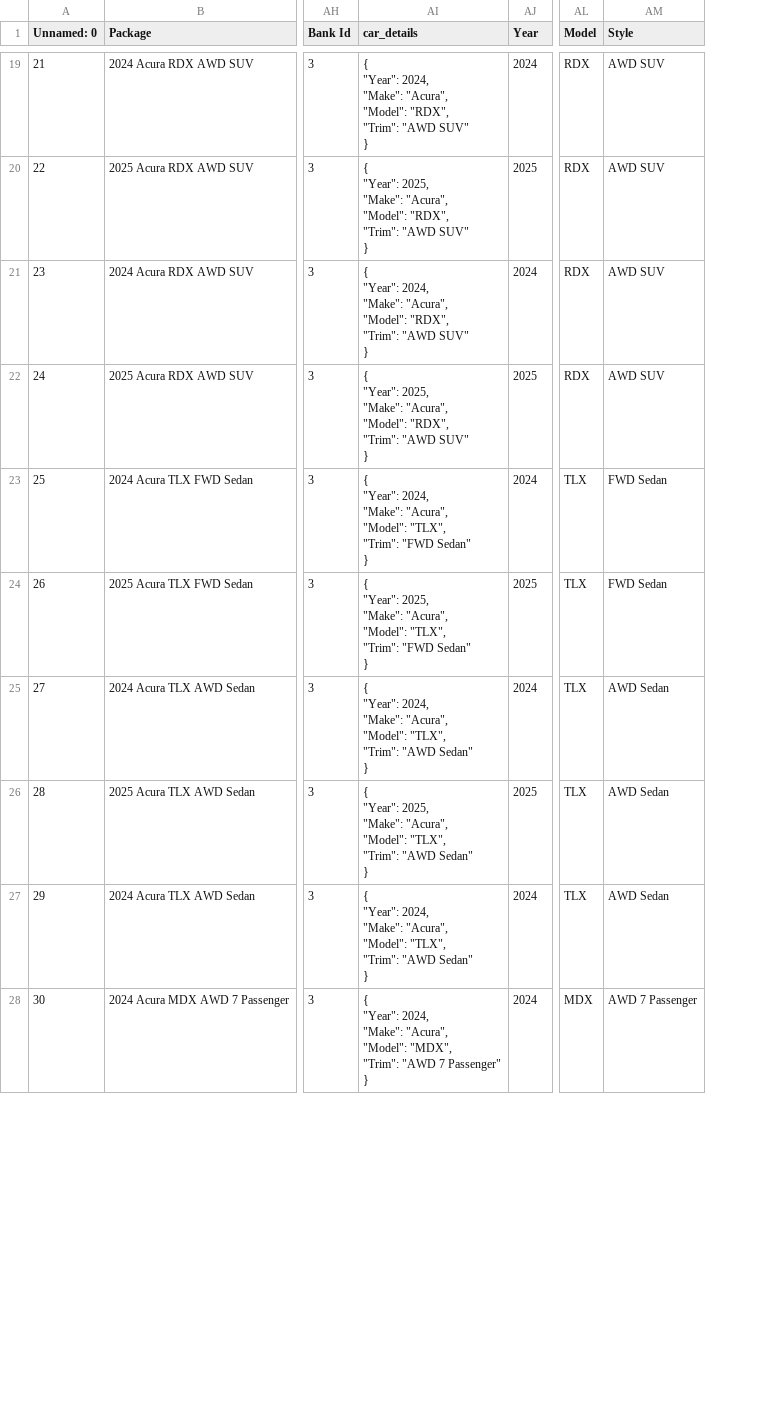
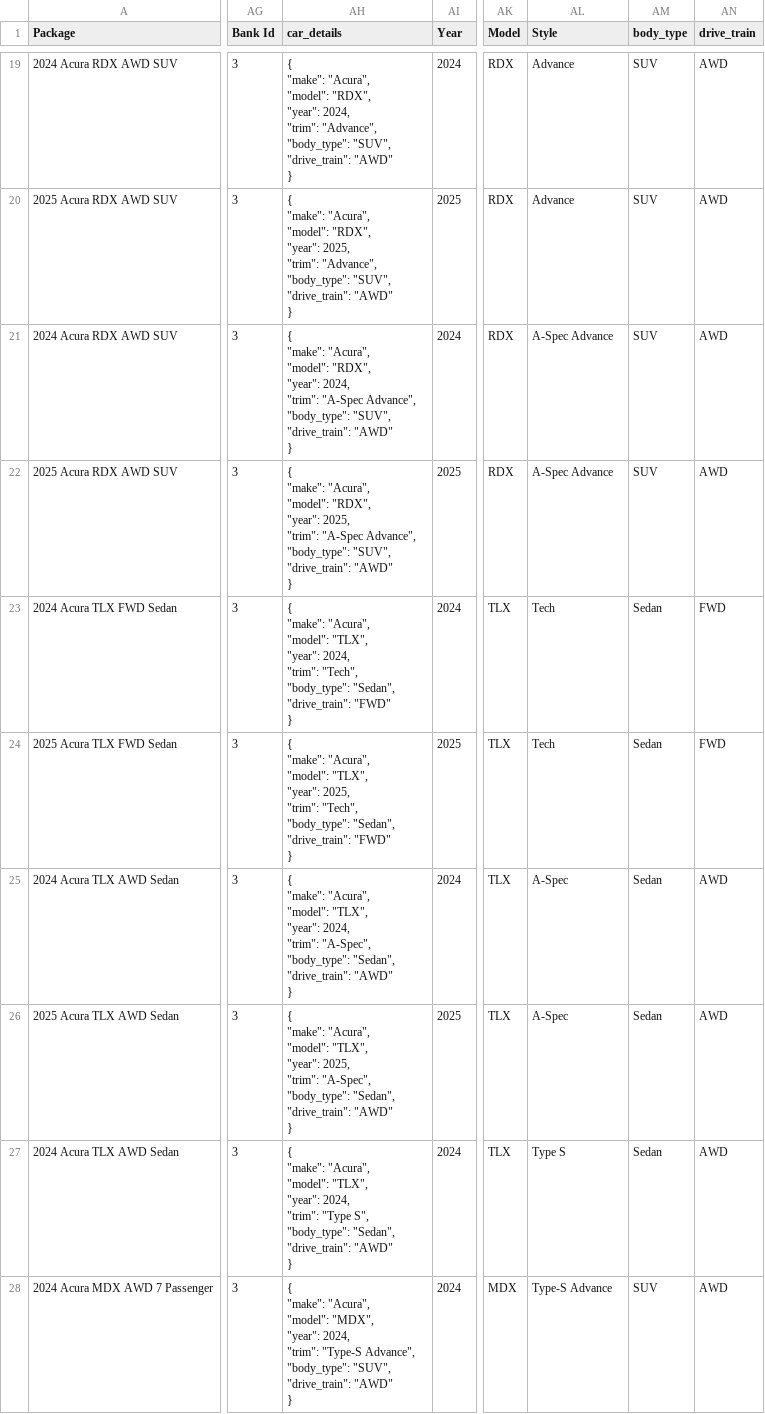
Before and after one commit to favasmfsm/montage, a CSV file: data/merged_data_v3.csv, drawn as a sheet; only a part is shown, gaps mark what is left out; removed rows and columns are numbered as before the commit, all else as after; ↵ is a line break in a cell; the diff covers the shown part only; the diff names each change by its address in the sheet, - before the commit and + after, or states it on an @@ line.

```diff
--- a/data/merged_data_v3.csv
+++ b/data/merged_data_v3.csv
-column A (Unnamed: 0), rows 19-28: 21 | 22 | 23 | 24 | 25 | 26 | 27 | 28 | 29 | 30
+column AM (body_type), rows 19-28: SUV | SUV | SUV | SUV | Sedan | Sedan | Sedan | Sedan | Sedan | SUV
+column AN (drive_train), rows 19-28: AWD | AWD | AWD | AWD | FWD | FWD | AWD | AWD | AWD | AWD
-AH19 (car_details): { ↵ "Year": 2024, ↵ "Make": "Acura", ↵ "Model": "RDX", ↵ "Trim": "AWD SUV" ↵ }
+AH19 (car_details): { ↵ "make": "Acura", ↵ "model": "RDX", ↵ "year": 2024, ↵ "trim": "Advance", ↵ "body_type": "SUV", ↵ "drive_train": "AWD" ↵ }
-AL19:AL20 (Style): AWD SUV
+AL19:AL20 (Style): Advance
-AH20 (car_details): { ↵ "Year": 2025, ↵ "Make": "Acura", ↵ "Model": "RDX", ↵ "Trim": "AWD SUV" ↵ }
+AH20 (car_details): { ↵ "make": "Acura", ↵ "model": "RDX", ↵ "year": 2025, ↵ "trim": "Advance", ↵ "body_type": "SUV", ↵ "drive_train": "AWD" ↵ }
-AH21 (car_details): { ↵ "Year": 2024, ↵ "Make": "Acura", ↵ "Model": "RDX", ↵ "Trim": "AWD SUV" ↵ }
+AH21 (car_details): { ↵ "make": "Acura", ↵ "model": "RDX", ↵ "year": 2024, ↵ "trim": "A-Spec Advance", ↵ "body_type": "SUV", ↵ "drive_train": "AWD" ↵ }
-AL21:AL22 (Style): AWD SUV
+AL21:AL22 (Style): A-Spec Advance
-AH22 (car_details): { ↵ "Year": 2025, ↵ "Make": "Acura", ↵ "Model": "RDX", ↵ "Trim": "AWD SUV" ↵ }
+AH22 (car_details): { ↵ "make": "Acura", ↵ "model": "RDX", ↵ "year": 2025, ↵ "trim": "A-Spec Advance", ↵ "body_type": "SUV", ↵ "drive_train": "AWD" ↵ }
-AH23 (car_details): { ↵ "Year": 2024, ↵ "Make": "Acura", ↵ "Model": "TLX", ↵ "Trim": "FWD Sedan" ↵ }
+AH23 (car_details): { ↵ "make": "Acura", ↵ "model": "TLX", ↵ "year": 2024, ↵ "trim": "Tech", ↵ "body_type": "Sedan", ↵ "drive_train": "FWD" ↵ }
-AL23:AL24 (Style): FWD Sedan
+AL23:AL24 (Style): Tech
-AH24 (car_details): { ↵ "Year": 2025, ↵ "Make": "Acura", ↵ "Model": "TLX", ↵ "Trim": "FWD Sedan" ↵ }
+AH24 (car_details): { ↵ "make": "Acura", ↵ "model": "TLX", ↵ "year": 2025, ↵ "trim": "Tech", ↵ "body_type": "Sedan", ↵ "drive_train": "FWD" ↵ }
-AH25 (car_details): { ↵ "Year": 2024, ↵ "Make": "Acura", ↵ "Model": "TLX", ↵ "Trim": "AWD Sedan" ↵ }
+AH25 (car_details): { ↵ "make": "Acura", ↵ "model": "TLX", ↵ "year": 2024, ↵ "trim": "A-Spec", ↵ "body_type": "Sedan", ↵ "drive_train": "AWD" ↵ }
-AL25:AL26 (Style): AWD Sedan
+AL25:AL26 (Style): A-Spec
-AH26 (car_details): { ↵ "Year": 2025, ↵ "Make": "Acura", ↵ "Model": "TLX", ↵ "Trim": "AWD Sedan" ↵ }
+AH26 (car_details): { ↵ "make": "Acura", ↵ "model": "TLX", ↵ "year": 2025, ↵ "trim": "A-Spec", ↵ "body_type": "Sedan", ↵ "drive_train": "AWD" ↵ }
-AH27 (car_details): { ↵ "Year": 2024, ↵ "Make": "Acura", ↵ "Model": "TLX", ↵ "Trim": "AWD Sedan" ↵ }
+AH27 (car_details): { ↵ "make": "Acura", ↵ "model": "TLX", ↵ "year": 2024, ↵ "trim": "Type S", ↵ "body_type": "Sedan", ↵ "drive_train": "AWD" ↵ }
-AL27 (Style): AWD Sedan
+AL27 (Style): Type S
-AH28 (car_details): { ↵ "Year": 2024, ↵ "Make": "Acura", ↵ "Model": "MDX", ↵ "Trim": "AWD 7 Passenger" ↵ }
+AH28 (car_details): { ↵ "make": "Acura", ↵ "model": "MDX", ↵ "year": 2024, ↵ "trim": "Type-S Advance", ↵ "body_type": "SUV", ↵ "drive_train": "AWD" ↵ }
-AL28 (Style): AWD 7 Passenger
+AL28 (Style): Type-S Advance
```
Also changed, not shown: 58 edited cells elsewhere in this file.
